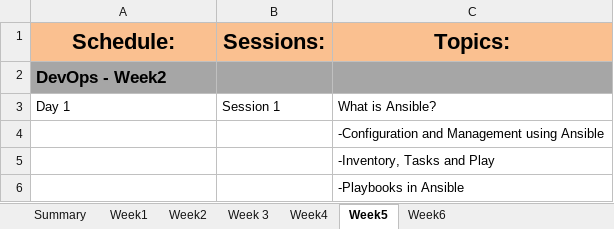
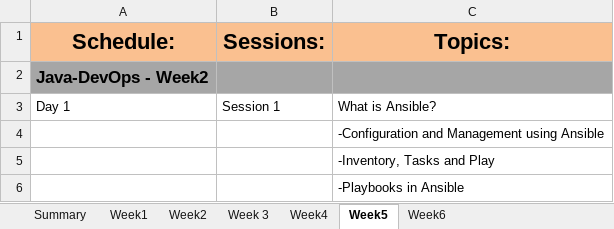
Before and after one commit to xixihaha1995/codeChangeObserver, an Excel workbook: Java-DevOps-Bootcamp Curriculum.xlsx, sheet Week5, drawn as a sheet; only a part is shown; values as stored, in another font and other column widths than the file's, no borders; the diff names each change by its address in the sheet, - before the commit and + after, or states it on an @@ line.

```diff
--- a/Java-DevOps-Bootcamp Curriculum.xlsx (sheet Week5)
+++ b/Java-DevOps-Bootcamp Curriculum.xlsx (sheet Week5)
-A2 (Schedule:): DevOps - Week2
+A2 (Schedule:): Java-DevOps - Week2
```
Also changed, not shown: sheet Summary, sheet Week4, sheet Week1.
